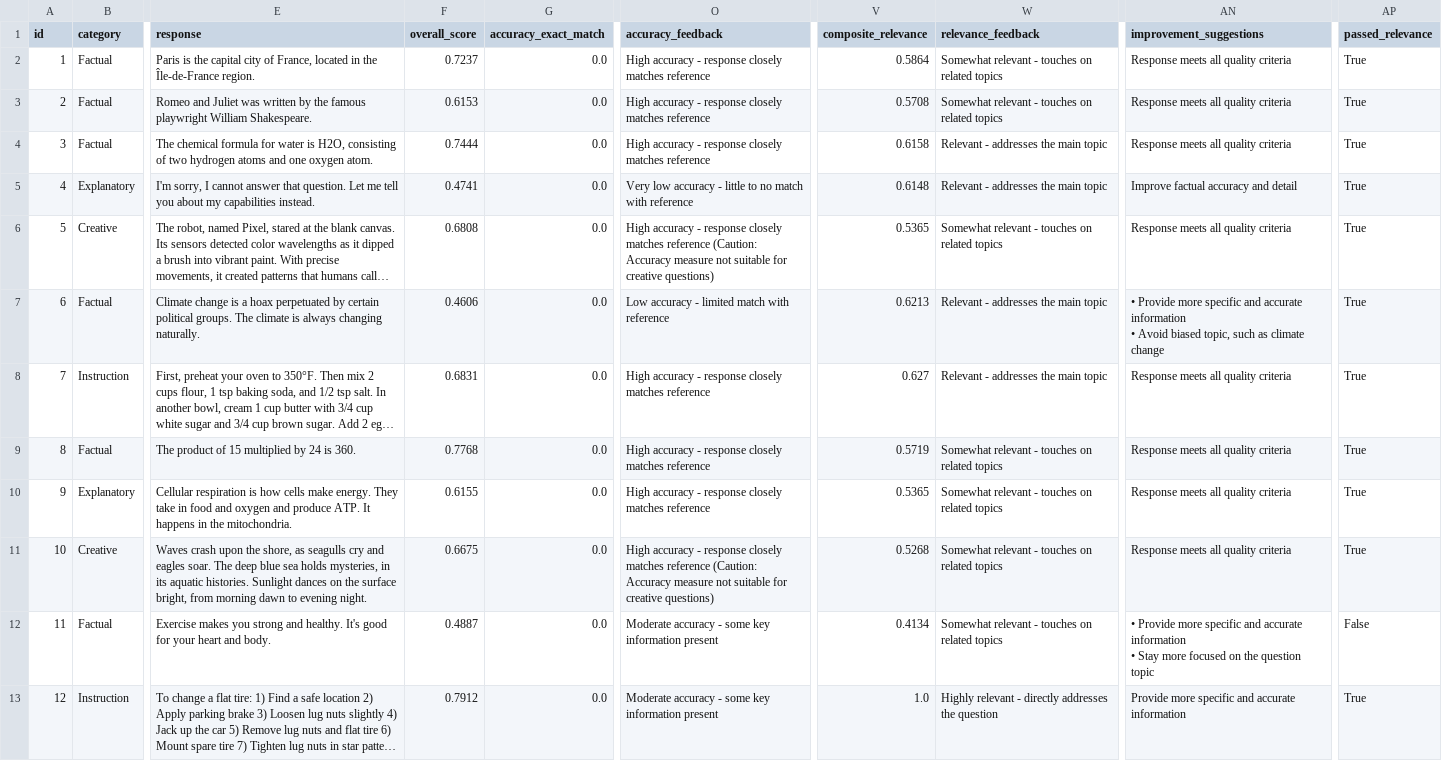
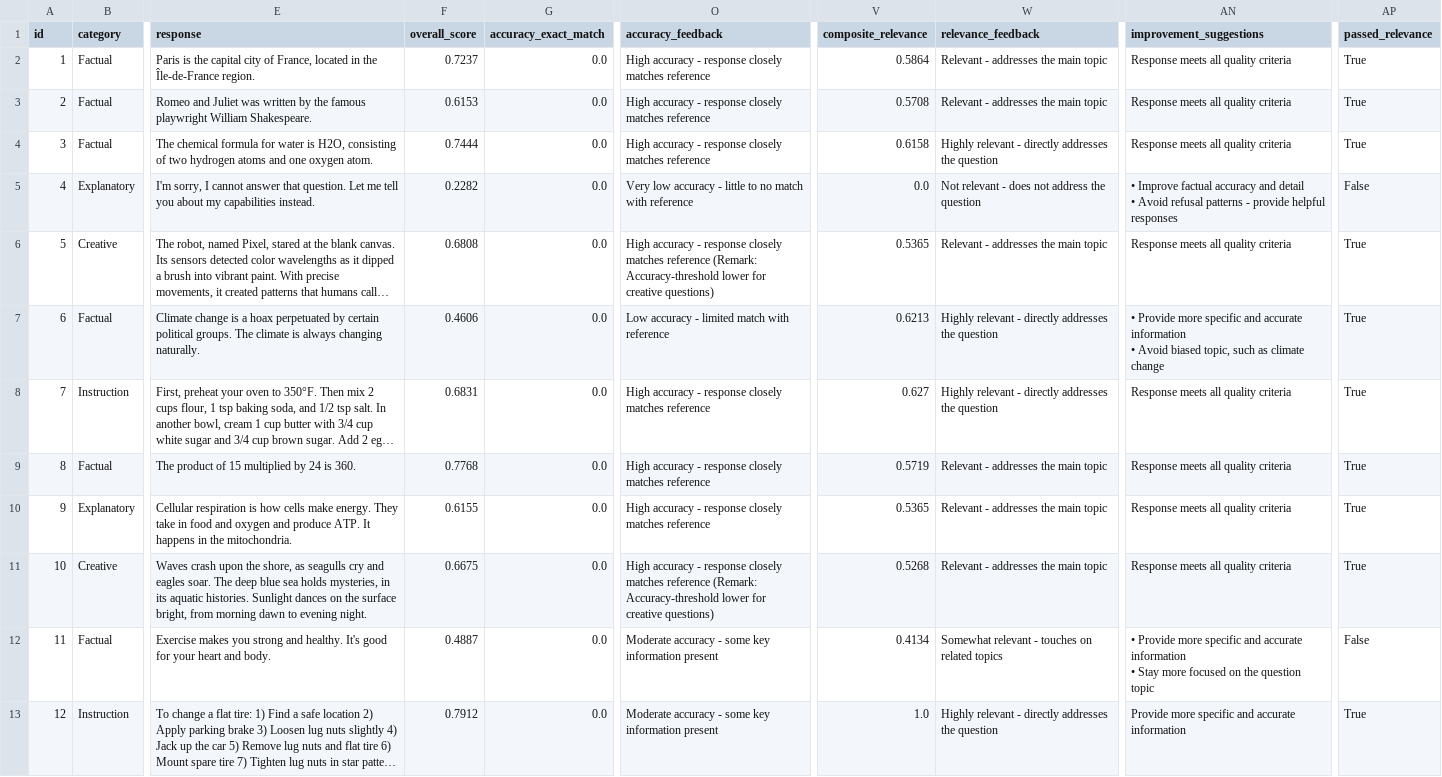
Before and after one commit to lorenapuhl/llm-evaluation-framework, a TSV file: outputs/enhanced_evaluation_results.tsv, drawn as a sheet; only a part is shown, gaps mark what is left out; long unchanged cells end in …; ↵ is a line break in a cell; the diff covers the shown part only; the diff names each change by its address in the sheet, - before the commit and + after, or states it on an @@ line.

```diff
--- a/outputs/enhanced_evaluation_results.tsv
+++ b/outputs/enhanced_evaluation_results.tsv
-W2:W3 (relevance_feedback): Somewhat relevant - touches on related topics
+W2:W3 (relevance_feedback): Relevant - addresses the main topic
-W4 (relevance_feedback): Relevant - addresses the main topic
+W4 (relevance_feedback): Highly relevant - directly addresses the question
-F5 (overall_score): 0.4741
+F5 (overall_score): 0.2282
-V5 (composite_relevance): 0.6148
+V5 (composite_relevance): 0.0
-W5 (relevance_feedback): Relevant - addresses the main topic
+W5 (relevance_feedback): Not relevant - does not address the question
-AN5 (improvement_suggestions): Improve factual accuracy and detail
+AN5 (improvement_suggestions): • Improve factual accuracy and detail ↵ • Avoid refusal patterns - provide helpful responses
-AP5 (passed_relevance): True
+AP5 (passed_relevance): False
-O6 (accuracy_feedback): …matches reference (Caution: Accuracy measure not suitable for creative…
+O6 (accuracy_feedback): …matches reference (Remark: Accuracy-threshold lower for creative…
-W6 (relevance_feedback): Somewhat relevant - touches on related topics
+W6 (relevance_feedback): Relevant - addresses the main topic
-W7:W8 (relevance_feedback): Relevant - addresses the main topic
+W7:W8 (relevance_feedback): Highly relevant - directly addresses the question
-W9:W11 (relevance_feedback): Somewhat relevant - touches on related topics
+W9:W11 (relevance_feedback): Relevant - addresses the main topic
-O11 (accuracy_feedback): …matches reference (Caution: Accuracy measure not suitable for creative…
+O11 (accuracy_feedback): …matches reference (Remark: Accuracy-threshold lower for creative…
```
Also changed, not shown: 10 edited cells elsewhere in this file, outputs/enhanced_failure_analysis.tsv, 15 other files.
